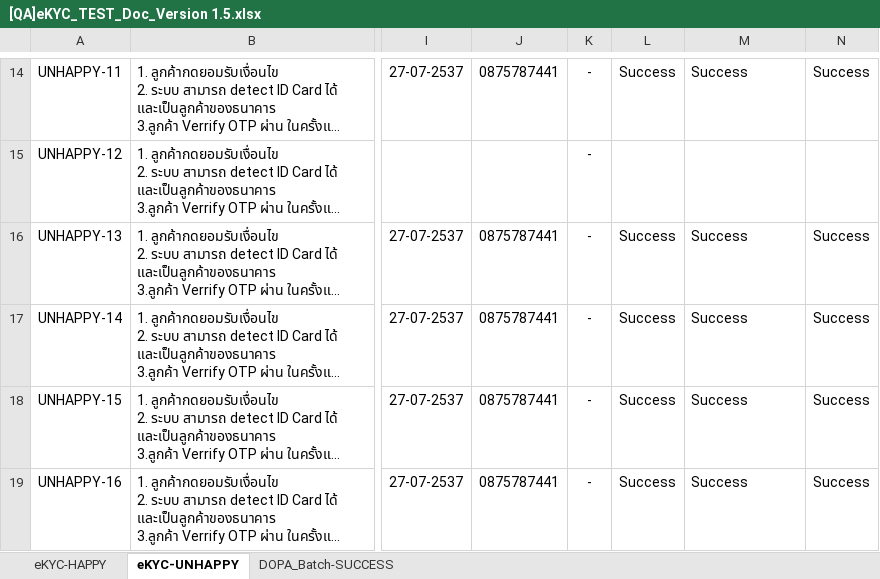
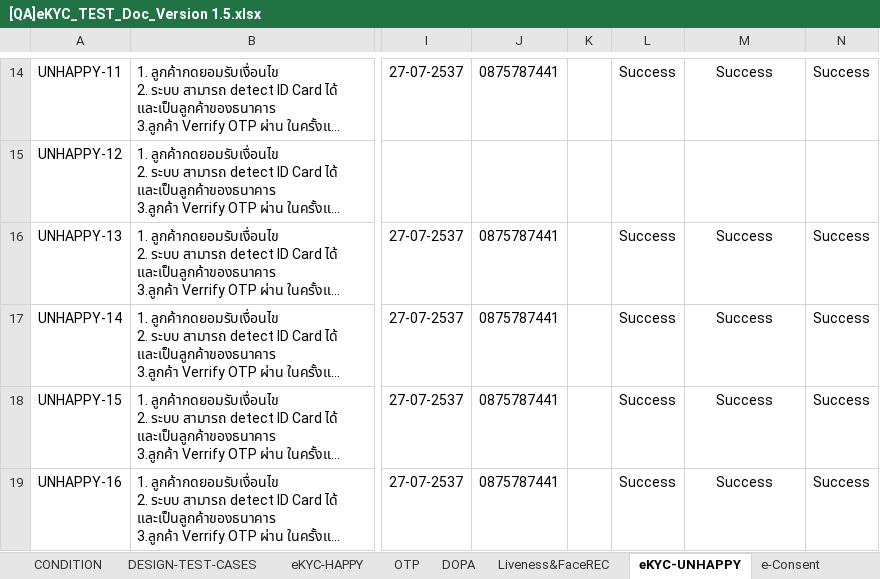
Before and after one commit to Aumpatpol-2537/eKYC_preprod, an Excel workbook: api-ekyc/[QA]eKYC_TEST_Doc_Version 1.5.xlsx, sheet eKYC-UNHAPPY, drawn as a sheet; only a part is shown, gaps mark what is left out; long unchanged cells end in …; values as stored, in another font and other column widths than the file's, no borders; the diff covers the shown part only; the diff names each change by its address in the sheet, - before the commit and + after, or states it on an @@ line.

```diff
--- a/api-ekyc/[QA]eKYC_TEST_Doc_Version 1.5.xlsx (sheet eKYC-UNHAPPY)
+++ b/api-ekyc/[QA]eKYC_TEST_Doc_Version 1.5.xlsx (sheet eKYC-UNHAPPY)
@@ sheet tab unhidden: CONDITION @@
@@ sheet tab unhidden: DESIGN-TEST-CASES @@
@@ sheet tab unhidden: OTP @@
@@ sheet tab unhidden: DOPA @@
@@ sheet tab unhidden: Liveness&FaceREC @@
@@ sheet tab unhidden: e-Consent @@
-K14:K19: -
+K14:K19: (empty)
-M14 alignment: left
+M14 alignment: center
-M16:M19 alignment: left
+M16:M19 alignment: center
```
Also changed, not shown: 1 removed row, 106 edited cells, cell formats and merged cells elsewhere in this sheet, sheet eKYC-HAPPY, sheet DOPA_Batch-SUCCESS, other sheet tabs, 1 other file.
